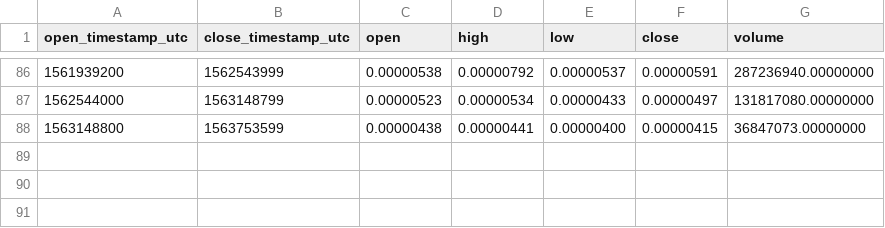
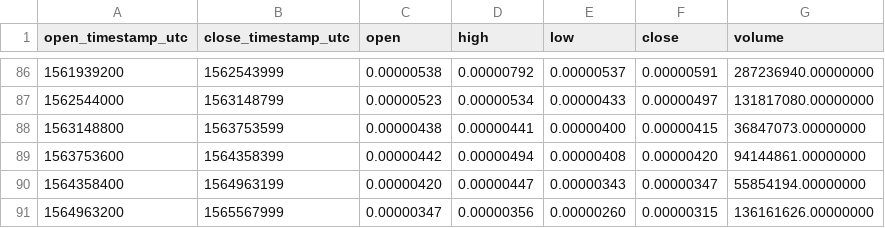
Before and after one commit to cryptobigbro/binance-TNTBTC, a CSV file: binance-TNTBTC-1w.csv, drawn as a sheet; only a part is shown, gaps mark what is left out; the diff names each change by its address in the sheet, - before the commit and + after, or states it on an @@ line.

```diff
--- a/binance-TNTBTC-1w.csv
+++ b/binance-TNTBTC-1w.csv
+row 89: 1563753600 | 1564358399 | 0.00000442 | 0.00000494 | 0.00000408 | 0.00000420 | 94144861.00000000
+row 90: 1564358400 | 1564963199 | 0.00000420 | 0.00000447 | 0.00000343 | 0.00000347 | 55854194.00000000
+row 91: 1564963200 | 1565567999 | 0.00000347 | 0.00000356 | 0.00000260 | 0.00000315 | 136161626.00000000
```
Also changed, not shown: binance-TNTBTC-1M.csv, binance-TNTBTC-1d.csv, 1 other file.
